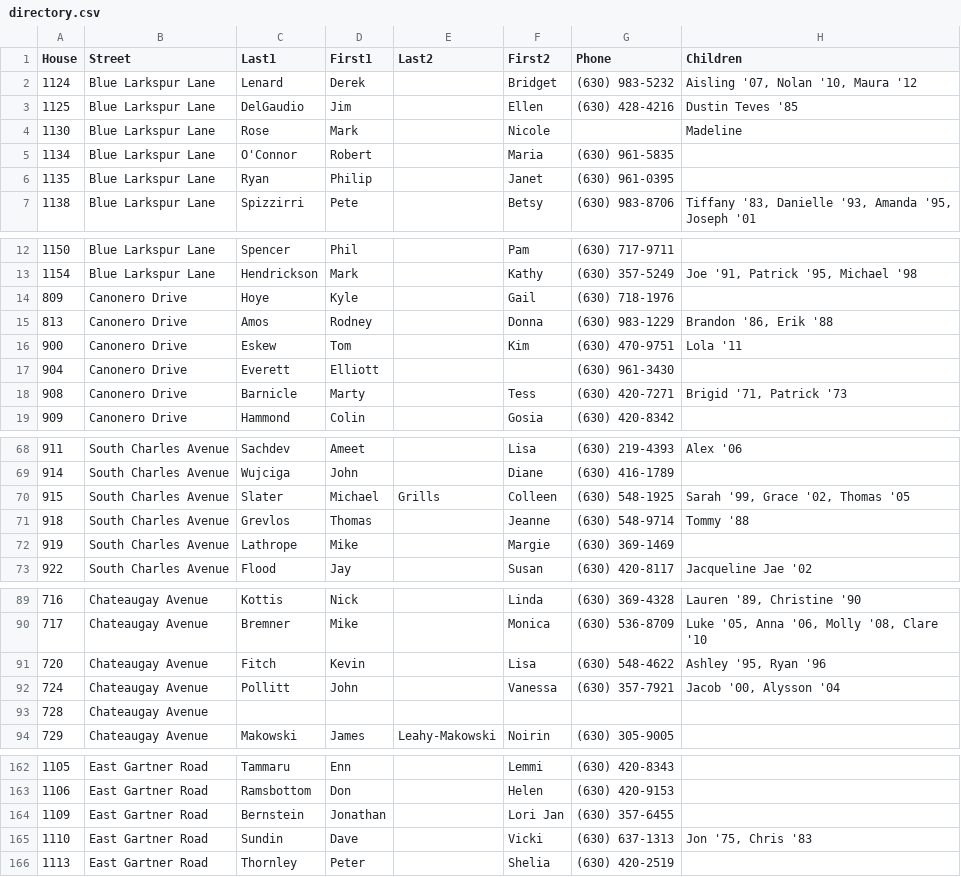
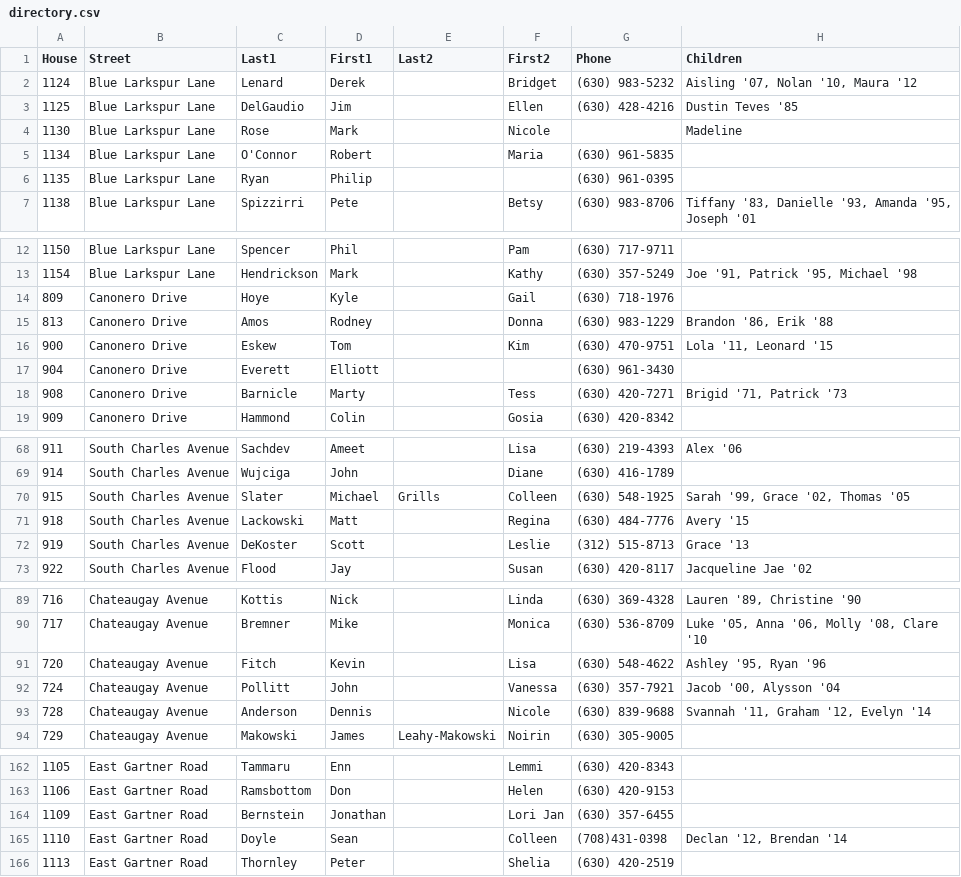
Before and after one commit to crorvick/hv-directory, a CSV file: directory.csv, drawn as a sheet; only a part is shown, gaps mark what is left out; the diff covers the shown part only.

Commit message:
Updates from directory chair
Date: Wed, 4 Nov 2015 16:06:32 -0600
Subject: Hobson Village Directory
From: Kate Searcy <searcyk@gmail.com>
To: Christopher Rorvick <chris@rorvick.com>

Chris,
HI! It is that time again to update our directory. Are you still interested
in helping changing the excel document into PDF for the printer? If not, or
you don't have the time I can look into a second option.

It is updated and ready.

Thanks for looking into this.
Kate

```diff
--- a/directory.csv
+++ b/directory.csv
@@ -5,3 +5,3 @@
 1134,"Blue Larkspur Lane","O'Connor","Robert",,"Maria","(630) 961-5835",
-1135,"Blue Larkspur Lane","Ryan","Philip",,"Janet","(630) 961-0395",
+1135,"Blue Larkspur Lane","Ryan","Philip",,,"(630) 961-0395",
 1138,"Blue Larkspur Lane","Spizzirri","Pete",,"Betsy","(630) 983-8706","Tiffany '83, Danielle '93, Amanda '95, Joseph '01"
@@ -15,3 +15,3 @@
 813,"Canonero Drive","Amos","Rodney",,"Donna","(630) 983-1229","Brandon '86, Erik '88"
-900,"Canonero Drive","Eskew","Tom",,"Kim","(630) 470-9751","Lola '11"
+900,"Canonero Drive","Eskew","Tom",,"Kim","(630) 470-9751","Lola '11, Leonard '15"
 904,"Canonero Drive","Everett","Elliott",,,"(630) 961-3430",
@@ -70,4 +70,4 @@
 915,"South Charles Avenue","Slater","Michael","Grills","Colleen","(630) 548-1925","Sarah '99, Grace '02, Thomas '05"
-918,"South Charles Avenue","Grevlos","Thomas",,"Jeanne","(630) 548-9714","Tommy '88"
-919,"South Charles Avenue","Lathrope","Mike",,"Margie","(630) 369-1469",
+918,"South Charles Avenue","Lackowski","Matt",,"Regina","(630) 484-7776","Avery '15"
+919,"South Charles Avenue","DeKoster","Scott",,"Leslie","(312) 515-8713","Grace '13"
 922,"South Charles Avenue","Flood","Jay",,"Susan","(630) 420-8117","Jacqueline Jae '02"
@@ -92,3 +92,3 @@
 724,"Chateaugay Avenue","Pollitt","John",,"Vanessa","(630) 357-7921","Jacob '00, Alysson '04"
-728,"Chateaugay Avenue",,,,,,
+728,"Chateaugay Avenue","Anderson","Dennis",,"Nicole","(630) 839-9688","Svannah '11, Graham '12, Evelyn '14"
 729,"Chateaugay Avenue","Makowski","James","Leahy-Makowski","Noirin","(630) 305-9005",
@@ -164,3 +164,3 @@
 1109,"East Gartner Road","Bernstein","Jonathan",,"Lori Jan","(630) 357-6455",
-1110,"East Gartner Road","Sundin","Dave",,"Vicki","(630) 637-1313","Jon '75, Chris '83"
+1110,"East Gartner Road","Doyle","Sean",,"Colleen","(708)431-0398","Declan '12, Brendan '14"
 1113,"East Gartner Road","Thornley","Peter",,"Shelia","(630) 420-2519",
```
Also changed, not shown: 1 edited cell elsewhere in this file.
